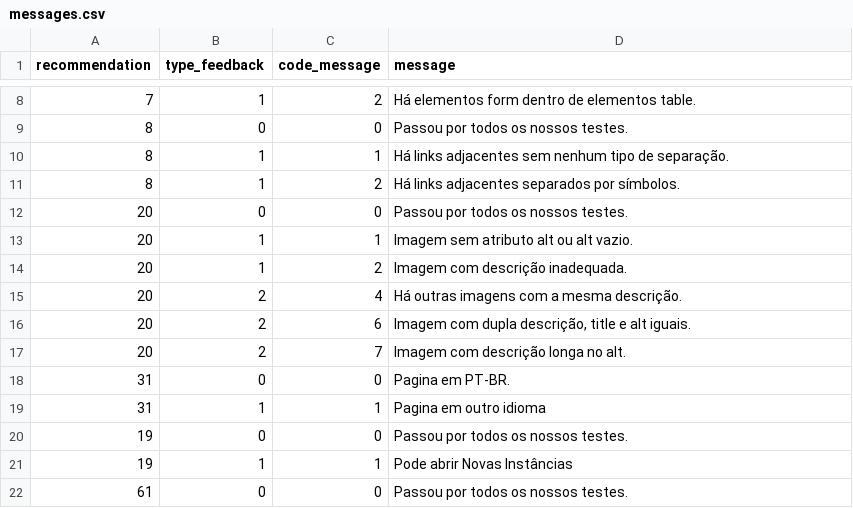
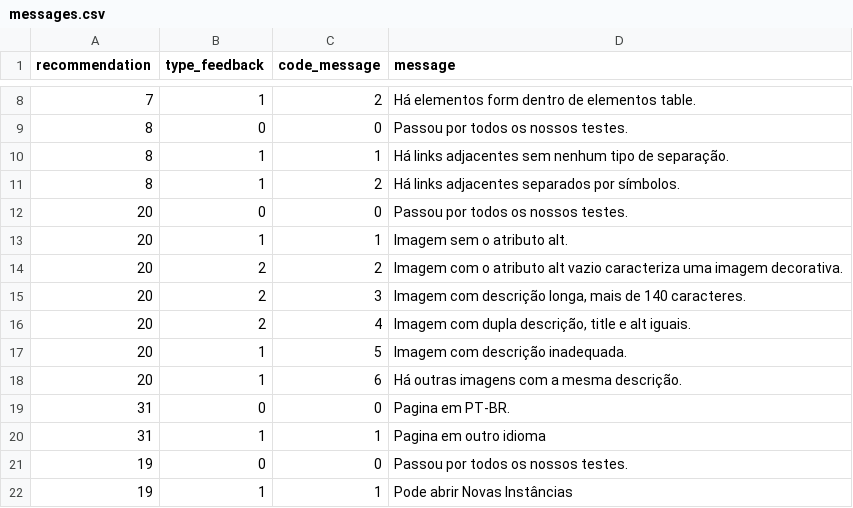
Before and after one commit to tcc-fdascb/crawling, a CSV file: crawling/data/messages.csv, drawn as a sheet; only a part is shown, gaps mark what is left out; the shorter side is filled out with more unchanged rows.

```diff
--- a/crawling/data/messages.csv
+++ b/crawling/data/messages.csv
@@ -12,7 +12,8 @@ recommendation,type_feedback,code_message,message
 20,0,0,Passou por todos os nossos testes.
-20,1,1,Imagem sem atributo alt ou alt vazio.
-20,1,2,Imagem com descrição inadequada.
-20,2,4,Há outras imagens com a mesma descrição.
-20,2,6,"Imagem com dupla descrição, title e alt iguais."
-20,2,7,Imagem com descrição longa no alt.
+20,1,1,Imagem sem o atributo alt.
+20,2,2,Imagem com o atributo alt vazio caracteriza uma imagem decorativa.
+20,2,3,"Imagem com descrição longa, mais de 140 caracteres."
+20,2,4,"Imagem com dupla descrição, title e alt iguais."
+20,1,5,Imagem com descrição inadequada.
+20,1,6,Há outras imagens com a mesma descrição.
 31,0,0,Pagina em PT-BR.
```
Also changed, not shown: 1 other file.
